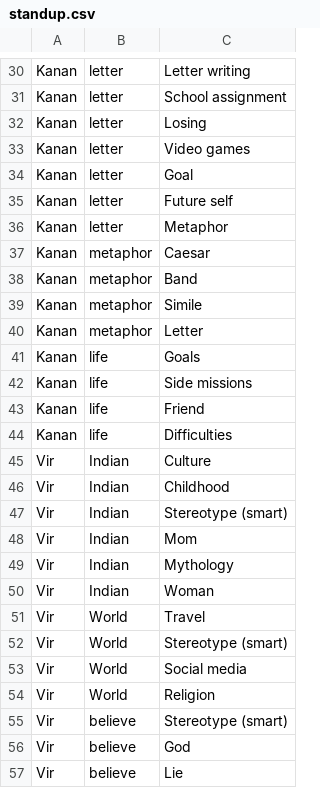
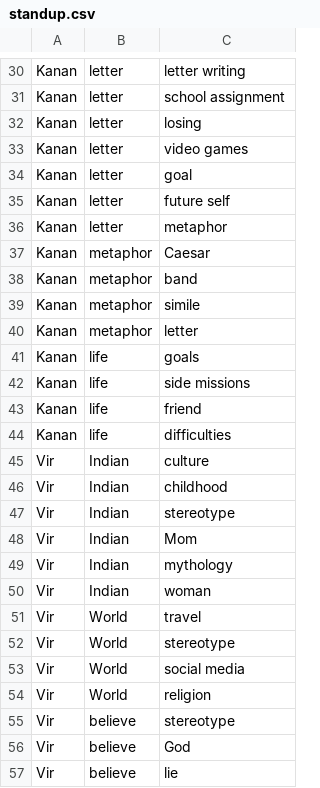
Before and after one commit to haowens/COMP495, a CSV file: standup.csv, drawn as a sheet; only a part is shown, gaps mark what is left out; the diff covers the shown part only; the diff names each change by its address in the sheet, - before the commit and + after, or states it on an @@ line.

```diff
--- a/standup.csv
+++ b/standup.csv
-C30: Letter writing
+C30: letter writing
-C31: School assignment
+C31: school assignment
-C32: Losing
+C32: losing
-C33: Video games
+C33: video games
-C34: Goal
+C34: goal
-C35: Future self
+C35: future self
-C36: Metaphor
+C36: metaphor
-C38: Band
+C38: band
-C39: Simile
+C39: simile
-C40: Letter
+C40: letter
-C41: Goals
+C41: goals
-C42: Side missions
+C42: side missions
-C43: Friend
+C43: friend
-C44: Difficulties
+C44: difficulties
-C45: Culture
+C45: culture
-C46: Childhood
+C46: childhood
-C47: Stereotype (smart)
+C47: stereotype
-C49: Mythology
+C49: mythology
-C50: Woman
+C50: woman
-C51: Travel
+C51: travel
-C52: Stereotype (smart)
+C52: stereotype
-C53: Social media
+C53: social media
-C54: Religion
+C54: religion
-C55: Stereotype (smart)
+C55: stereotype
-C57: Lie
+C57: lie
```
Also changed, not shown: 50 edited cells elsewhere in this file, 3 other files.
